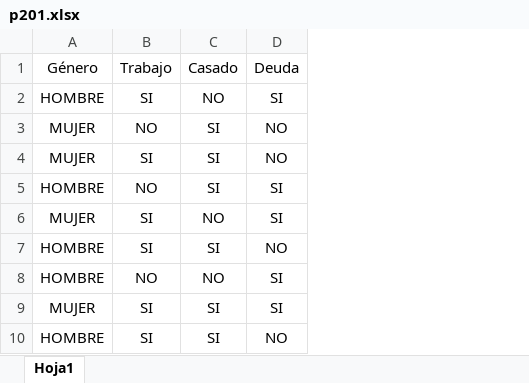
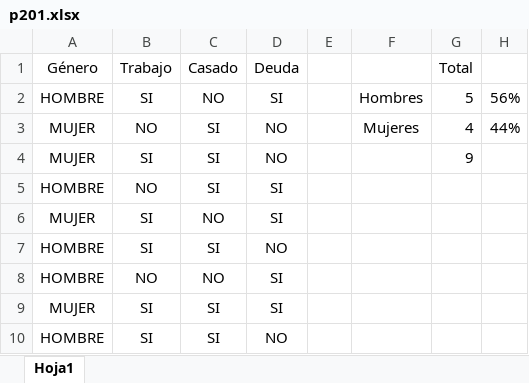
Before and after one commit to dragonnomada/banjercito-diplomado-datascience, an Excel workbook: p201.xlsx, sheet Hoja1, drawn as a sheet; values as stored, in another font and other column widths than the file's, no borders; the diff names each change by its address in the sheet, - before the commit and + after, or states it on an @@ line.

```diff
--- a/p201.xlsx (sheet Hoja1)
+++ b/p201.xlsx (sheet Hoja1)
+column E, empty
+column F, rows 2-3: Hombres | Mujeres
+column G (Total), rows 2-4: 5 | 4 | 9
+column H, rows 2-3: 56% | 44%
```
Also changed, not shown: 5 other files.
